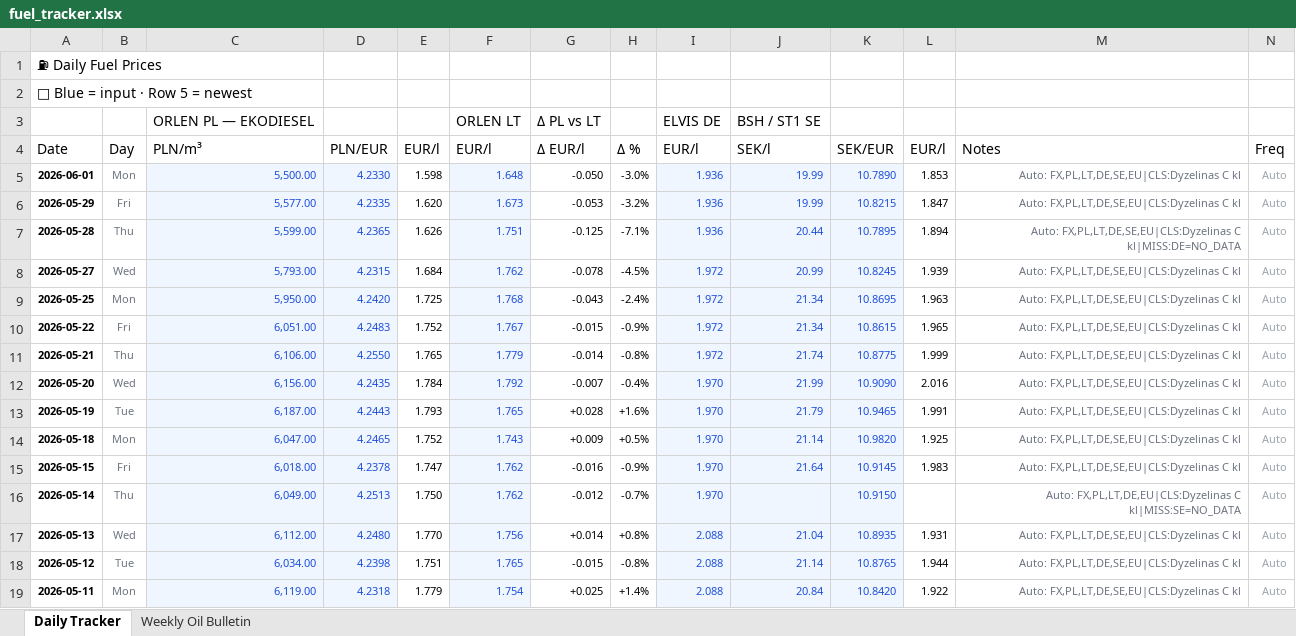
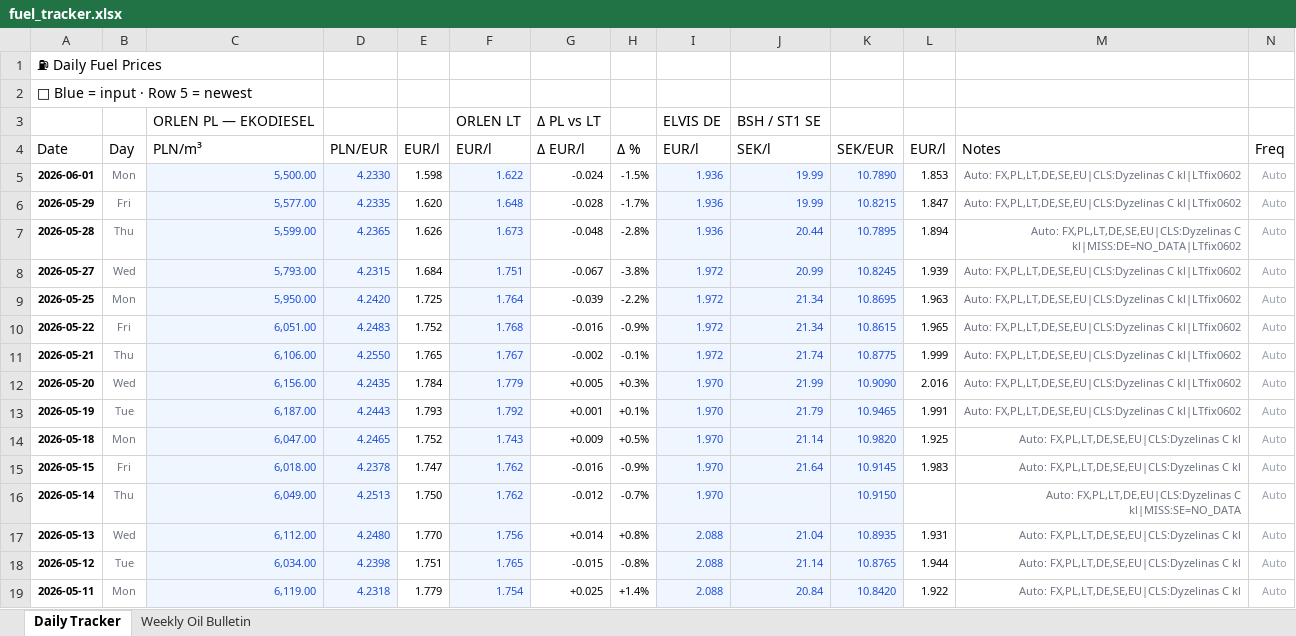
Before and after one commit to harkis123/Fuel-Tracker, an Excel workbook: fuel_tracker.xlsx, sheet Daily Tracker, drawn as a sheet; only a part is shown; values as stored, in another font and other column widths than the file's, no borders; the diff names each change by its address in the sheet, - before the commit and + after, or states it on an @@ line.

Commit message:
Fix Orlen LT off-by-one + column parsing, ELVIS DE source, outlier guard, tests, config

```diff
--- a/fuel_tracker.xlsx (sheet Daily Tracker)
+++ b/fuel_tracker.xlsx (sheet Daily Tracker)
-F5: 1.648
+F5: 1.622
-G5: -0.050
+G5: -0.024
-H5: -3.0%
+H5: -1.5%
-M5:M6: …FX,PL,LT,DE,SE,EU|CLS:Dyzelinas C kl
+M5:M6: …FX,PL,LT,DE,SE,EU|CLS:Dyzelinas C kl|LTfix0602
-F6: 1.673
+F6: 1.648
-G6: -0.053
+G6: -0.028
-H6: -3.2%
+H6: -1.7%
-F7: 1.751
+F7: 1.673
-G7: -0.125
+G7: -0.048
-H7: -7.1%
+H7: -2.8%
-M7: …FX,PL,LT,DE,SE,EU|CLS:Dyzelinas C kl|MISS:DE=NO_DATA
+M7: …FX,PL,LT,DE,SE,EU|CLS:Dyzelinas C kl|MISS:DE=NO_DATA|LTfix0602
-F8: 1.762
+F8: 1.751
-G8: -0.078
+G8: -0.067
-H8: -4.5%
+H8: -3.8%
-M8:M13: …FX,PL,LT,DE,SE,EU|CLS:Dyzelinas C kl
+M8:M13: …FX,PL,LT,DE,SE,EU|CLS:Dyzelinas C kl|LTfix0602
-F9: 1.768
+F9: 1.764
-G9: -0.043
+G9: -0.039
-H9: -2.4%
+H9: -2.2%
-F10: 1.767
+F10: 1.768
-G10: -0.015
+G10: -0.016
-F11: 1.779
+F11: 1.767
-G11: -0.014
+G11: -0.002
-H11: -0.8%
+H11: -0.1%
-F12: 1.792
+F12: 1.779
-G12: -0.007
+G12: +0.005
-H12: -0.4%
+H12: +0.3%
-F13: 1.765
+F13: 1.792
-G13: +0.028
+G13: +0.001
-H13: +1.6%
+H13: +0.1%
```
Also changed, not shown: 7 other files.
